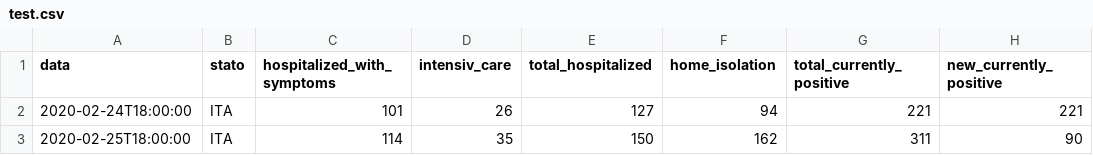
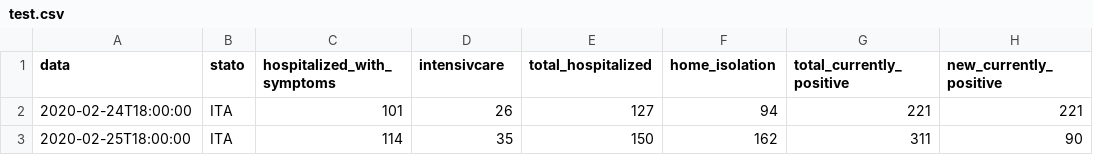
Before and after one commit to gelanabdi/galo, a CSV file: test.csv, drawn as a sheet; only a part is shown; the diff names each change by its address in the sheet, - before the commit and + after, or states it on an @@ line.

Commit message:
Update test.csv

```diff
--- a/test.csv
+++ b/test.csv
-D1: intensiv_care
+D1: intensivcare
```
